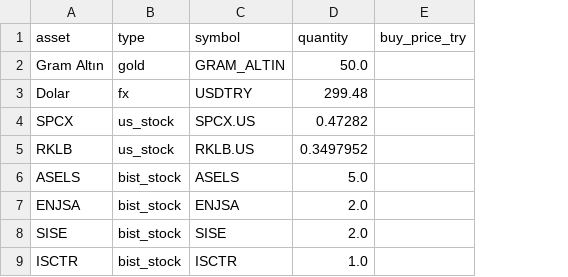
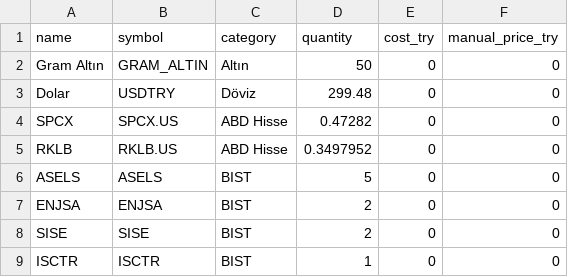
Before and after one commit to ErhanOzalhas/benimfinans, a CSV file: portfolio.csv, drawn as a sheet; removed rows and columns are numbered as before the commit, all else as after; the diff names each change by its address in the sheet, - before the commit and + after, or states it on an @@ line.

```diff
--- a/portfolio.csv
+++ b/portfolio.csv
-column B (type), rows 2-9: gold | fx | us_stock | us_stock | bist_stock | bist_stock | bist_stock | bist_stock
+column C (category), rows 2-9: Altın | Döviz | ABD Hisse | ABD Hisse | BIST | BIST | BIST | BIST
-column E (buy_price_try), empty
+column E (cost_try), rows 2-9: all 0
+column F (manual_price_try), rows 2-9: all 0
-A1: asset
+A1: name
-D2 (quantity): 50.0
+D2 (quantity): 50
-D6 (quantity): 5.0
+D6 (quantity): 5
-D7:D8 (quantity): 2.0
+D7:D8 (quantity): 2
-D9 (quantity): 1.0
+D9 (quantity): 1
```
Also changed, not shown: 7 other files.
